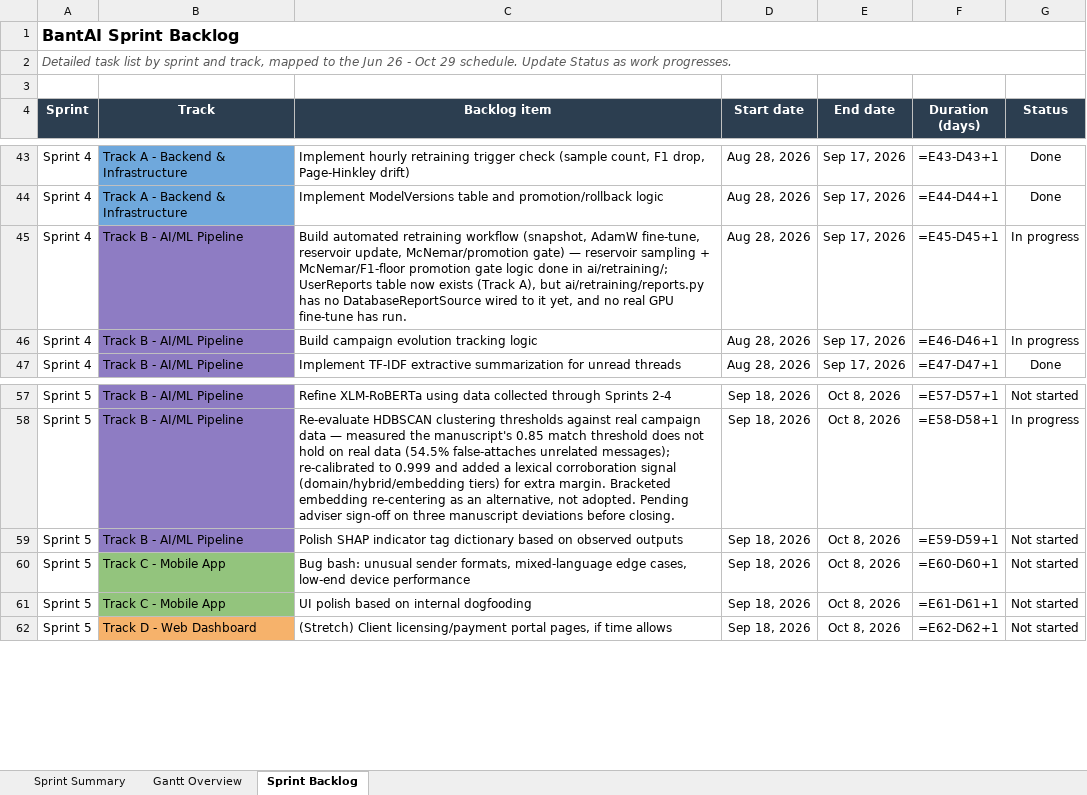
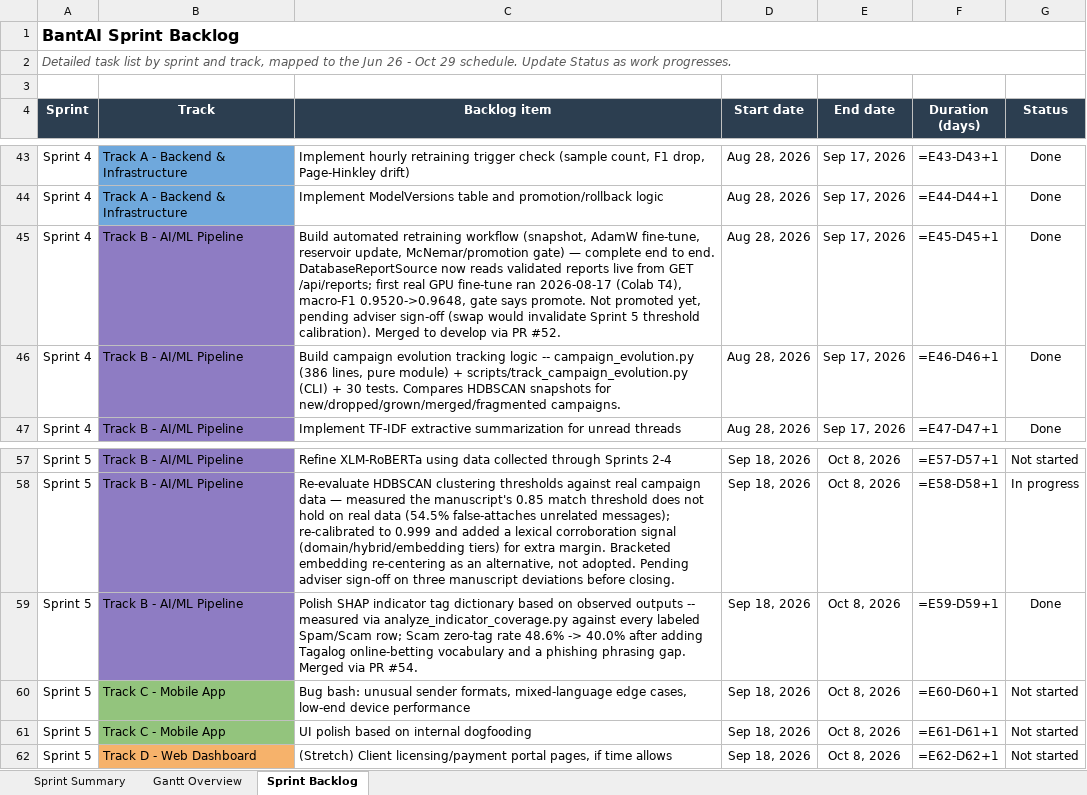
Before and after one commit to gncrlatienza-eng/bantAI, an Excel workbook: docs/development/BantAI_Sprint_Schedule.xlsx, sheet Sprint Backlog, drawn as a sheet; only a part is shown, gaps mark what is left out; values as stored, in another font and other column widths than the file's, no borders; formulas without a stored value are shown as written; the diff names each change by its address in the sheet, - before the commit and + after, or states it on an @@ line.

```diff
--- a/docs/development/BantAI_Sprint_Schedule.xlsx (sheet Sprint Backlog)
+++ b/docs/development/BantAI_Sprint_Schedule.xlsx (sheet Sprint Backlog)
-C45 (Backlog item): …gate) — reservoir sampling + McNemar/F1-floor promotion gate logic done in ai/retraining/; UserReports table now exists (Track A), but ai/retraining/reports.py has no DatabaseReportSource wired to it yet, and no real GPU fine-tune has run.
+C45 (Backlog item): …gate) — complete end to end. DatabaseReportSource now reads validated reports live from GET /api/reports; first real GPU fine-tune ran 2026-08-17 (Colab T4), macro-F1 0.9520->0.9648, gate says promote. Not promoted yet, pending adviser sign-off (swap would invalidate Sprint 5 threshold calibration). Merged to develop via PR #52.
-G45:G46 (Status): In progress
+G45:G46 (Status): Done
-C46 (Backlog item): …tracking logic
+C46 (Backlog item): …tracking logic -- campaign_evolution.py (386 lines, pure module) + scripts/track_campaign_evolution.py (CLI) + 30 tests. Compares HDBSCAN snapshots for new/dropped/grown/merged/fragmented campaigns.
-C59 (Backlog item): …observed outputs
+C59 (Backlog item): …observed outputs -- measured via analyze_indicator_coverage.py against every labeled Spam/Scam row; Scam zero-tag rate 48.6% -> 40.0% after adding Tagalog online-betting vocabulary and a phishing phrasing gap. Merged via PR #54.
-G59 (Status): Not started
+G59 (Status): Done
```
Also changed, not shown: sheet Sprint Summary, docs/development/BantAI_WBS.xlsx, 2 other files.
